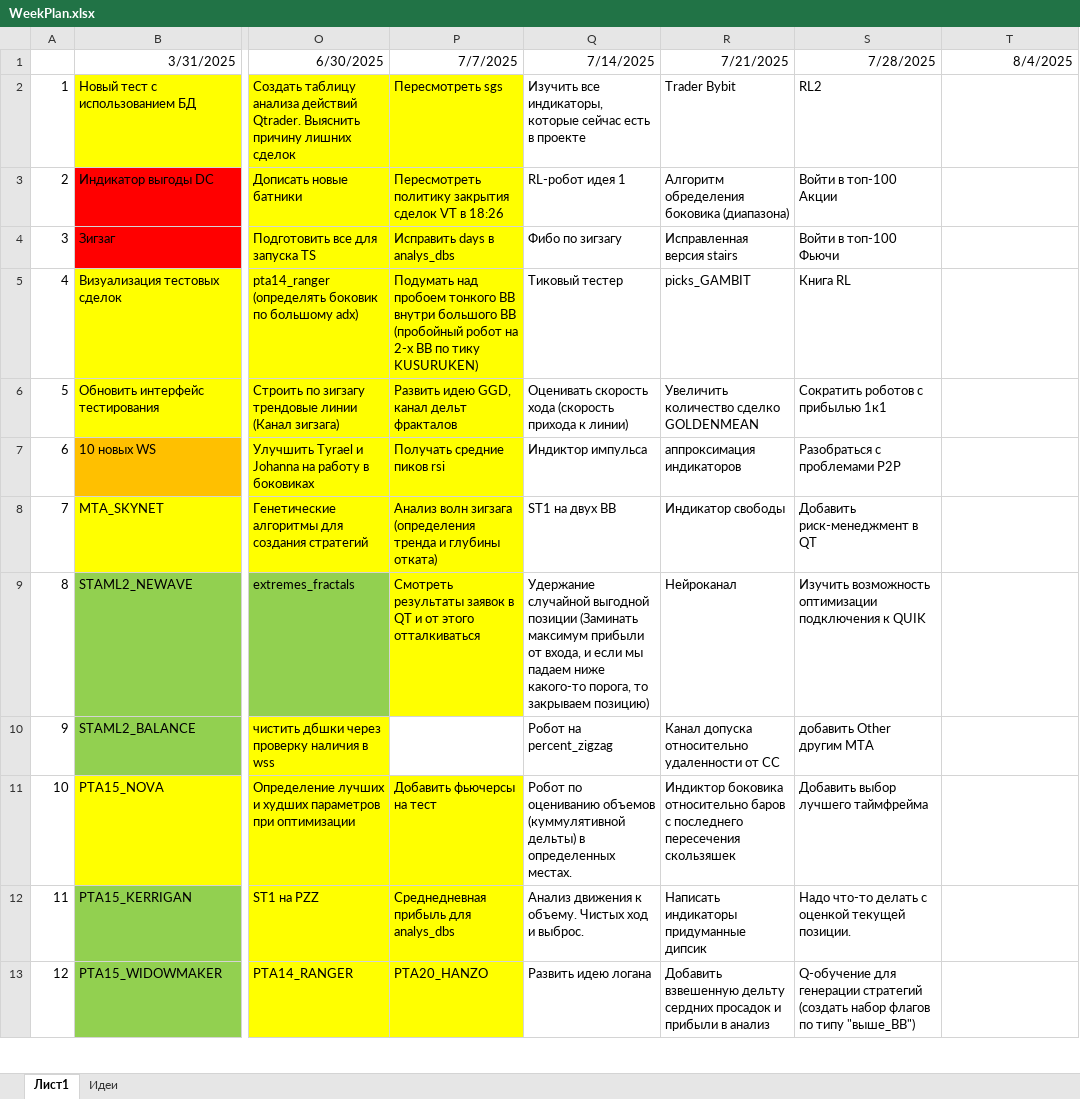
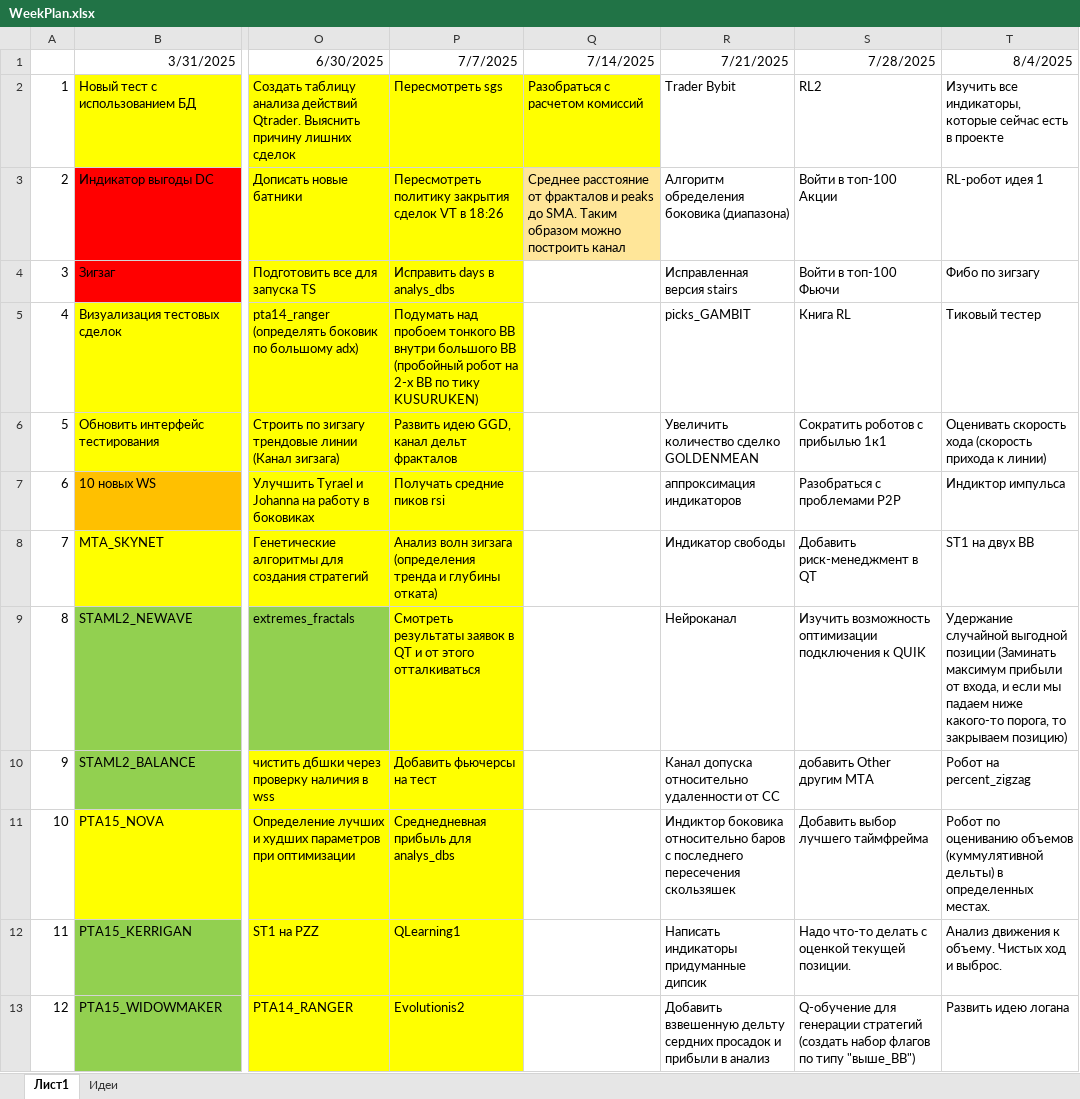
Before and after one commit to Anubis1Good/RichLaughter, an Excel workbook: _other/WeekPlan.xlsx, sheet Лист1, drawn as a sheet; only a part is shown, gaps mark what is left out; values as stored, in another font and other column widths than the file's, no borders; the diff covers the shown part only; the diff names each change by its address in the sheet, - before the commit and + after, or states it on an @@ line.

Commit message:
fix problem Evolutionist2

```diff
--- a/_other/WeekPlan.xlsx (sheet Лист1)
+++ b/_other/WeekPlan.xlsx (sheet Лист1)
-Q2: Изучить все индикаторы, которые сейчас есть в проекте
+Q2: Разобраться с расчетом комиссий
-Q2 fill: none
+Q2 fill: #FFFF00
-T2: (empty)
+T2: Изучить все индикаторы, которые сейчас есть в проекте
-Q3: RL-робот идея 1
+Q3: Среднее расстояние от фракталов и peaks до SMA. Таким образом можно построить канал
-Q3 fill: none
+Q3 fill: #FFE699
-T3: (empty)
+T3: RL-робот идея 1
-Q4: Фибо по зигзагу
+Q4: (empty)
-T4: (empty)
+T4: Фибо по зигзагу
-Q5: Тиковый тестер
+Q5: (empty)
-T5: (empty)
+T5: Тиковый тестер
-Q6: Оценивать скорость хода (скорость прихода к линии)
+Q6: (empty)
-T6: (empty)
+T6: Оценивать скорость хода (скорость прихода к линии)
-Q7: Индиктор импульса
+Q7: (empty)
-T7: (empty)
+T7: Индиктор импульса
-Q8: ST1 на двух BB
+Q8: (empty)
-T8: (empty)
+T8: ST1 на двух BB
-Q9: Удержание случайной выгодной позиции (Заминать максимум прибыли от входа, и если мы падаем ниже какого-то порога, то закрываем позицию)
+Q9: (empty)
-T9: (empty)
+T9: Удержание случайной выгодной позиции (Заминать максимум прибыли от входа, и если мы падаем ниже какого-то порога, то закрываем позицию)
-P10: (empty)
+P10: Добавить фьючерсы на тест
-P10 fill: none
+P10 fill: #FFFF00
-Q10: Робот на percent_zigzag
+Q10: (empty)
-T10: (empty)
+T10: Робот на percent_zigzag
-P11: Добавить фьючерсы на тест
+P11: Среднедневная прибыль для analys_dbs
-Q11: Робот по оцениванию объемов (куммулятивной дельты) в определенных местах.
+Q11: (empty)
-T11: (empty)
+T11: Робот по оцениванию объемов (куммулятивной дельты) в определенных местах.
-P12: Среднедневная прибыль для analys_dbs
+P12: QLearning1
-Q12: Анализ движения к объему. Чистых ход и выброс.
+Q12: (empty)
-T12: (empty)
+T12: Анализ движения к объему. Чистых ход и выброс.
-P13: PTA20_HANZO
+P13: Evolutionis2
-Q13: Развить идею логана
+Q13: (empty)
-T13: (empty)
+T13: Развить идею логана
```
Also changed, not shown: 23 edited cells and cell formats elsewhere in this sheet, 9 other files.
